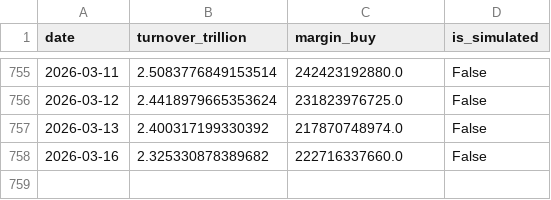
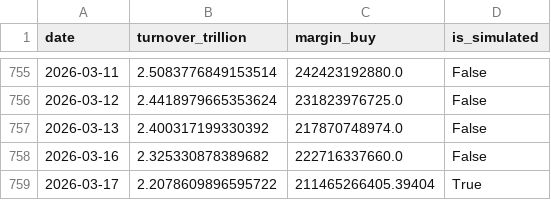
Before and after one commit to mountainguan/Chanlun_Tutor, a CSV file: data/market_sentiment_cache.csv, drawn as a sheet; only a part is shown, gaps mark what is left out.

```diff
--- a/data/market_sentiment_cache.csv
+++ b/data/market_sentiment_cache.csv
@@ -758 +758,2 @@ date,turnover_trillion,margin_buy,is_simulated
 2026-03-16,2.325330878389682,222716337660.0,False
+2026-03-17,2.2078609896595722,211465266405.39404,True
```
Also changed, not shown: data/shibor_cache.csv, 10 other files.
